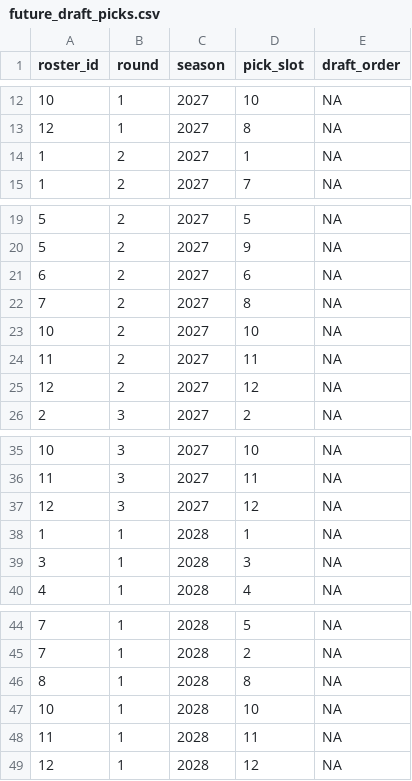
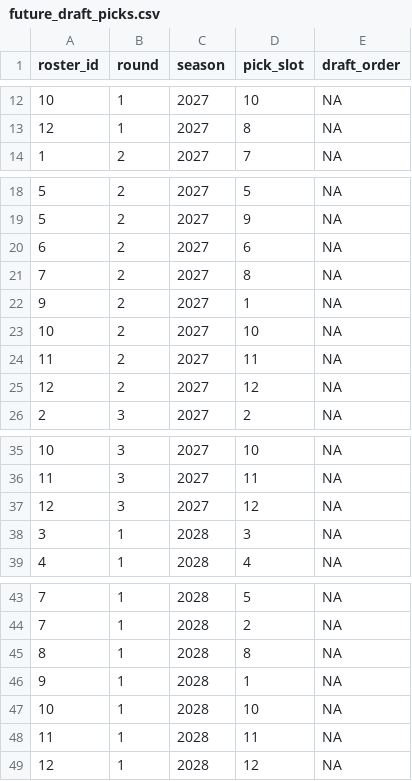
Before and after one commit to CalebSkinner1/FantasyDynasty, a CSV file: Data/future_draft_picks.csv, drawn as a sheet; only a part is shown, gaps mark what is left out.

```diff
--- a/Data/future_draft_picks.csv
+++ b/Data/future_draft_picks.csv
@@ -13,3 +13,2 @@ roster_id,round,season,pick_slot,draft_order
 12,1,2027,8,NA
-1,2,2027,1,NA
 1,2,2027,7,NA
@@ -22,2 +21,3 @@ roster_id,round,season,pick_slot,draft_order
 7,2,2027,8,NA
+9,2,2027,1,NA
 10,2,2027,10,NA
@@ -37,3 +37,2 @@ roster_id,round,season,pick_slot,draft_order
 12,3,2027,12,NA
-1,1,2028,1,NA
 3,1,2028,3,NA
@@ -46,2 +45,3 @@ roster_id,round,season,pick_slot,draft_order
 8,1,2028,8,NA
+9,1,2028,1,NA
 10,1,2028,10,NA
```
Also changed, not shown: Data/current_roster.csv, Data/sva.csv, 3 other files.
